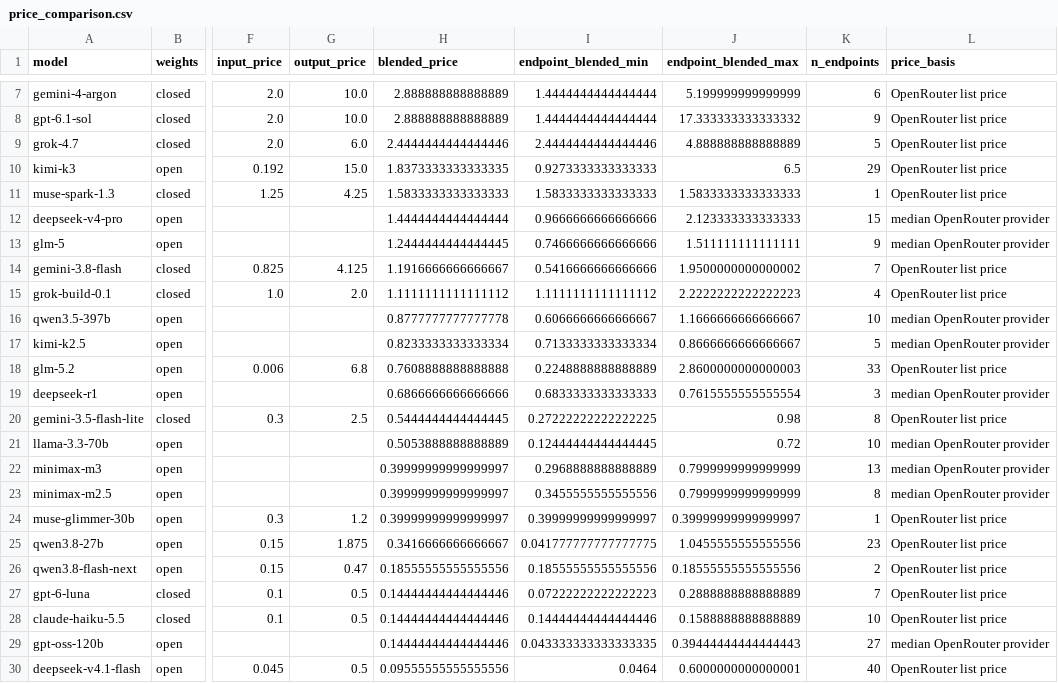
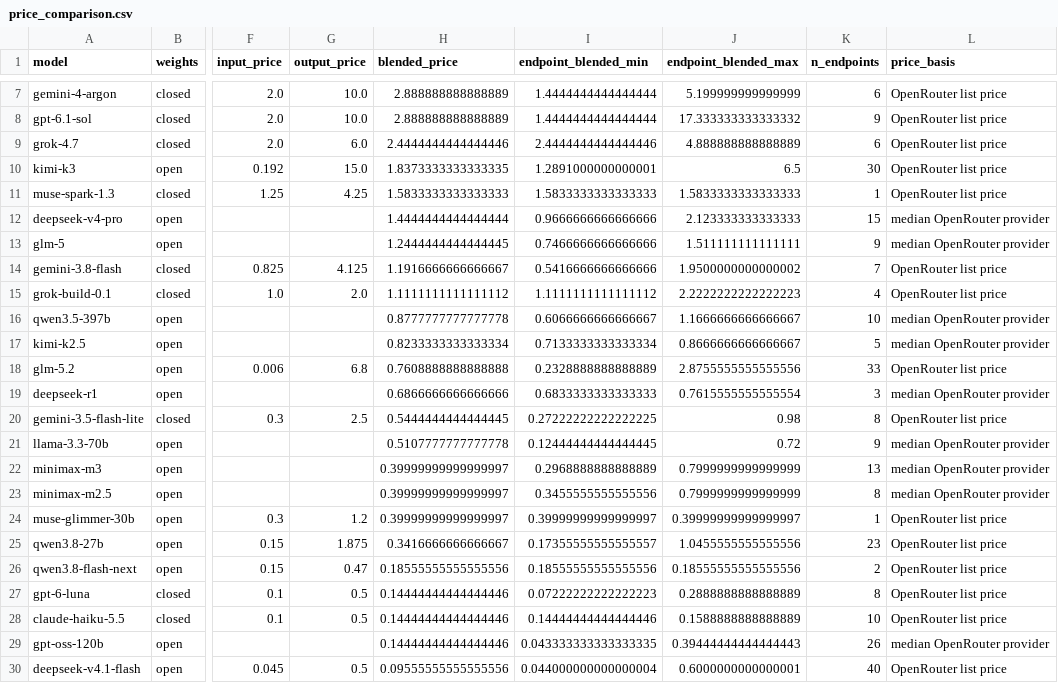
Before and after one commit to martifr4/App_reflexes, a CSV file: token_spread/outputs/price_comparison.csv, drawn as a sheet; only a part is shown, gaps mark what is left out; the diff names each change by its address in the sheet, - before the commit and + after, or states it on an @@ line.

```diff
--- a/token_spread/outputs/price_comparison.csv
+++ b/token_spread/outputs/price_comparison.csv
-K9 (n_endpoints): 5
+K9 (n_endpoints): 6
-I10 (endpoint_blended_min): 0.9273333333333333
+I10 (endpoint_blended_min): 1.2891000000000001
-K10 (n_endpoints): 29
+K10 (n_endpoints): 30
-I18 (endpoint_blended_min): 0.2248888888888889
+I18 (endpoint_blended_min): 0.2328888888888889
-J18 (endpoint_blended_max): 2.8600000000000003
+J18 (endpoint_blended_max): 2.8755555555555556
-H21 (blended_price): 0.5053888888888889
+H21 (blended_price): 0.5107777777777778
-K21 (n_endpoints): 10
+K21 (n_endpoints): 9
-I25 (endpoint_blended_min): 0.041777777777777775
+I25 (endpoint_blended_min): 0.17355555555555557
-K27 (n_endpoints): 7
+K27 (n_endpoints): 8
-K29 (n_endpoints): 27
+K29 (n_endpoints): 26
-I30 (endpoint_blended_min): 0.0464
+I30 (endpoint_blended_min): 0.044000000000000004
```
Also changed, not shown: token_spread/data/api_prices.csv, token_spread/data/api_prices_price_only.csv, 33 other files.
